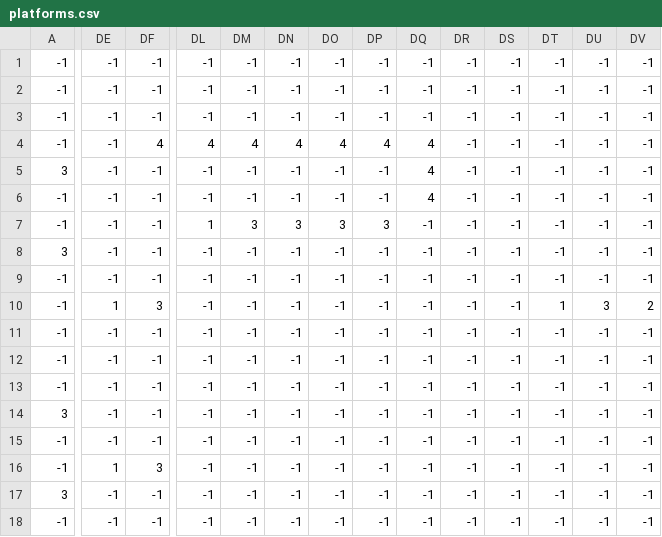
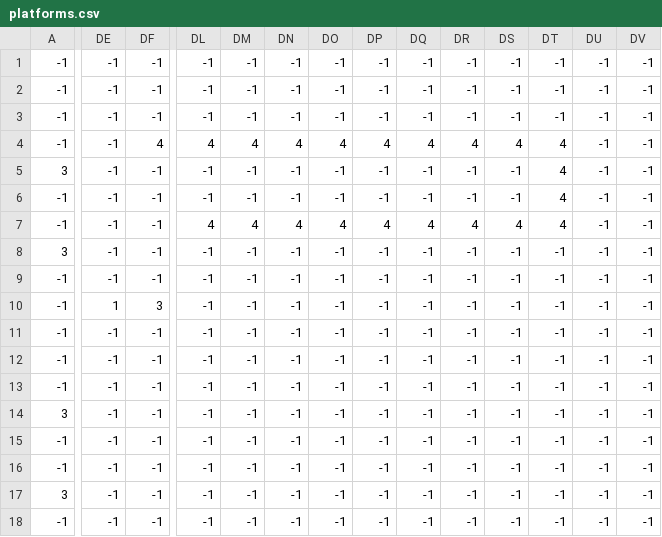
Before and after one commit to jslate/extinction, a CSV file: public/tilemaps/platforms.csv, drawn as a sheet; only a part is shown, gaps mark what is left out; the diff covers the shown part only; the diff names each change by its address in the sheet, - before the commit and + after, or states it on an @@ line.

```diff
--- a/public/tilemaps/platforms.csv
+++ b/public/tilemaps/platforms.csv
-DR4: -1
+DR4: 4
-DS4: -1
+DS4: 4
-DT4:DT7: -1
+DT4:DT7: 4
-DQ5:DQ6: 4
+DQ5:DQ6: -1
-DL7: 1
+DL7: 4
-DM7: 3
+DM7: 4
-DN7: 3
+DN7: 4
-DO7: 3
+DO7: 4
-DP7: 3
+DP7: 4
-DQ7: -1
+DQ7: 4
-DR7: -1
+DR7: 4
-DS7: -1
+DS7: 4
-DT10: 1
+DT10: -1
-DU10: 3
+DU10: -1
-DV10: 2
+DV10: -1
-DE16: 1
+DE16: -1
-DF16: 3
+DF16: -1
```
Also changed, not shown: 2 edited cells elsewhere in this file, 1 other file.
